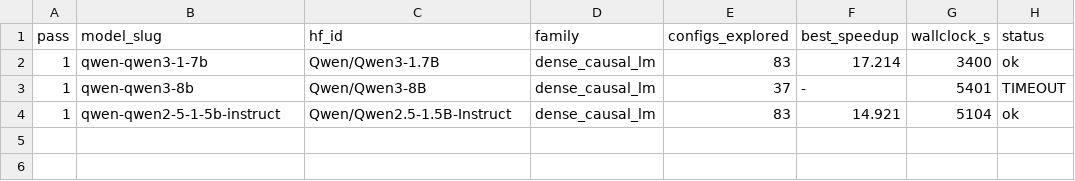
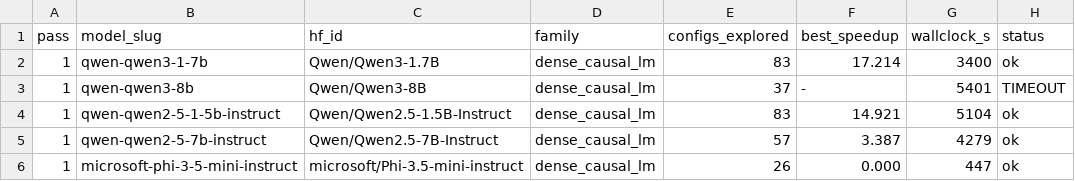
Before and after one commit to arminagha1234/trainium-optimizer, a TSV file: knowledge-bank/_curves/shard1_learning_curve.tsv, drawn as a sheet.

Commit message:
bank snapshot 2026-08-22T01:26:48Z (32 lessons)

```diff
--- a/knowledge-bank/_curves/shard1_learning_curve.tsv
+++ b/knowledge-bank/_curves/shard1_learning_curve.tsv
@@ -4 +4,3 @@ pass	model_slug	hf_id	family	configs_explored	best_speedup	wallclock_s	status
 1	qwen-qwen2-5-1-5b-instruct	Qwen/Qwen2.5-1.5B-Instruct	dense_causal_lm	83	14.921	5104	ok
+1	qwen-qwen2-5-7b-instruct	Qwen/Qwen2.5-7B-Instruct	dense_causal_lm	57	3.387	4279	ok
+1	microsoft-phi-3-5-mini-instruct	microsoft/Phi-3.5-mini-instruct	dense_causal_lm	26	0.000	447	ok
```
Also changed, not shown: 3 other files.
